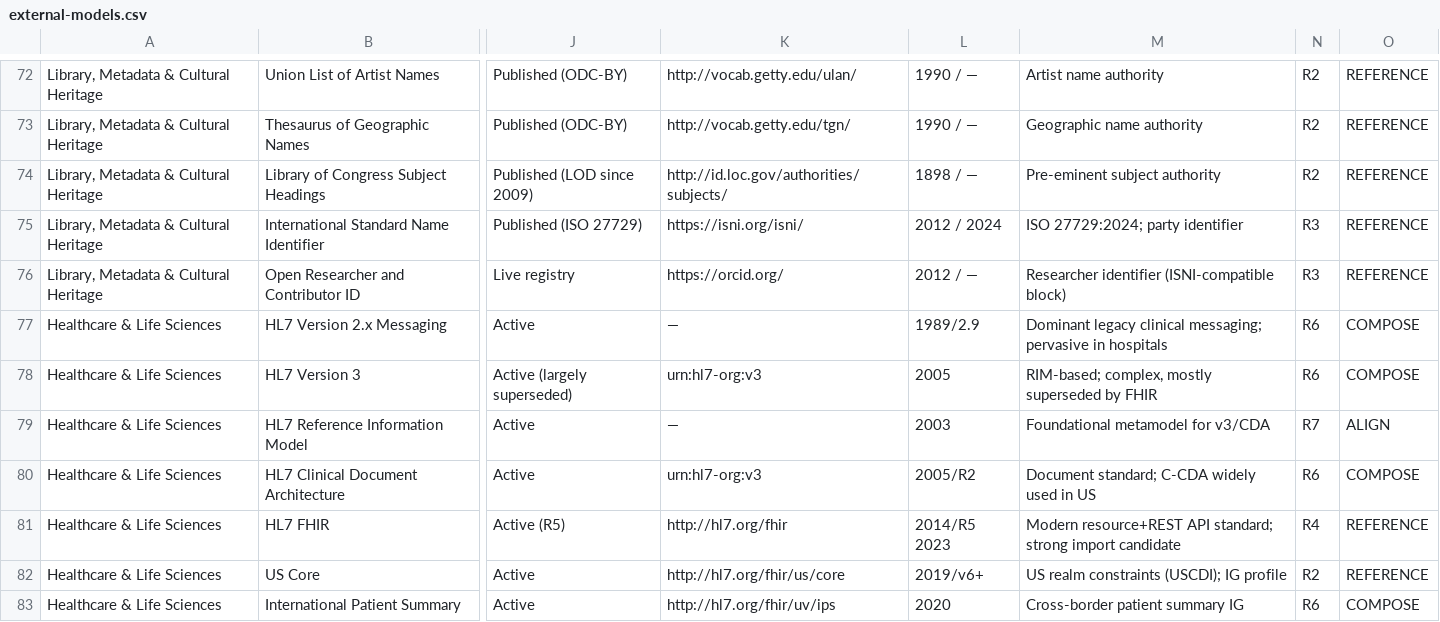
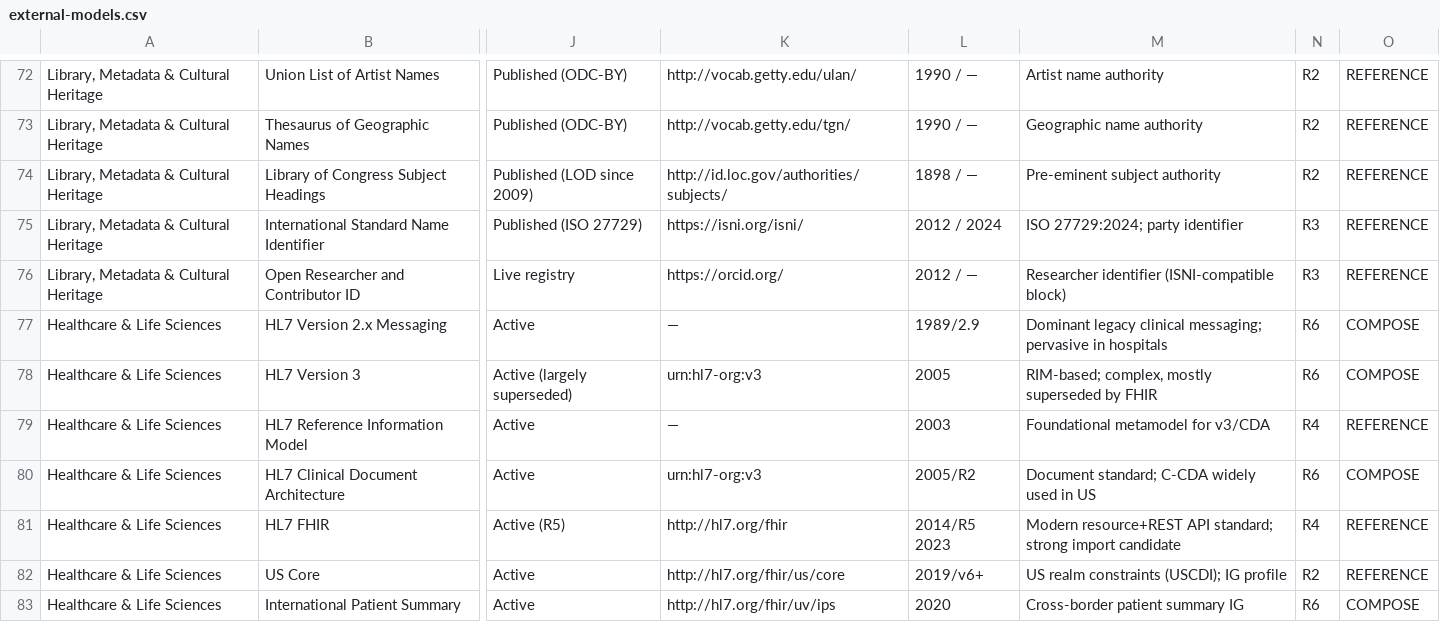
Before and after one commit to orkestron-ai/Meta-Universe, a CSV file: 06-ecosystem/external-models.csv, drawn as a sheet; only a part is shown, gaps mark what is left out; the diff covers the shown part only; the diff names each change by its address in the sheet, - before the commit and + after, or states it on an @@ line.

```diff
--- a/06-ecosystem/external-models.csv
+++ b/06-ecosystem/external-models.csv
-N79: R7
+N79: R4
-O79: ALIGN
+O79: REFERENCE
```
Also changed, not shown: 97 edited cells elsewhere in this file, 1 other file.
